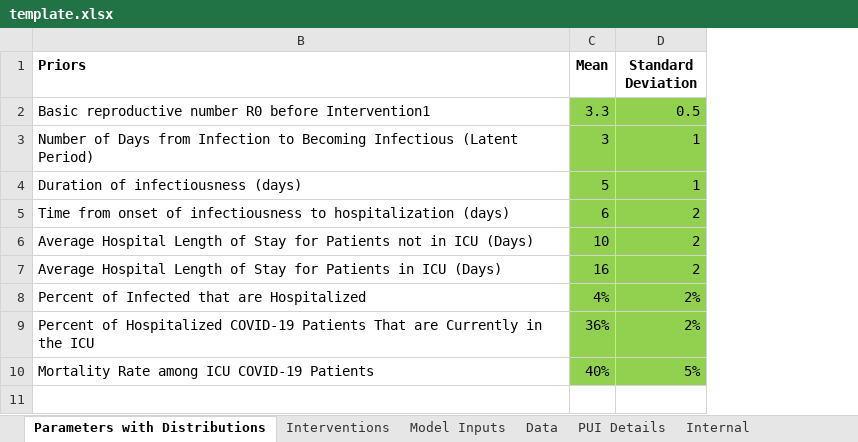
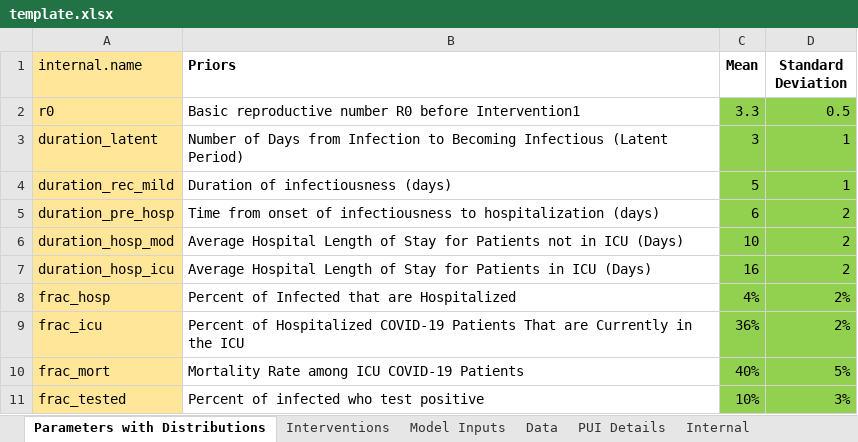
Before and after one commit to LocalEpi/LEMMA, an Excel workbook: inst/extdata/template.xlsx, sheet Parameters with Distributions, drawn as a sheet; values as stored, in another font and other column widths than the file's, no borders; the diff names each change by its address in the sheet, - before the commit and + after, or states it on an @@ line.

```diff
--- a/inst/extdata/template.xlsx (sheet Parameters with Distributions)
+++ b/inst/extdata/template.xlsx (sheet Parameters with Distributions)
@@ column A (internal.name) unhidden, rows 2-10: r0 | duration_latent | duration_rec_mild | duration_pre_hosp | duration_hosp_mod | duration_hosp_icu | frac_hosp | frac_icu | frac_mort @@
+row 11: frac_tested | Percent of infected who test positive | 10% | 3%
```
Also changed, not shown: sheet Data, 6 other files.
